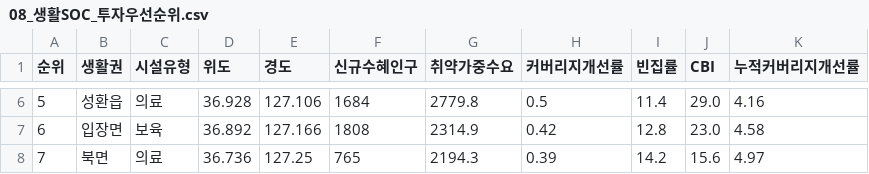
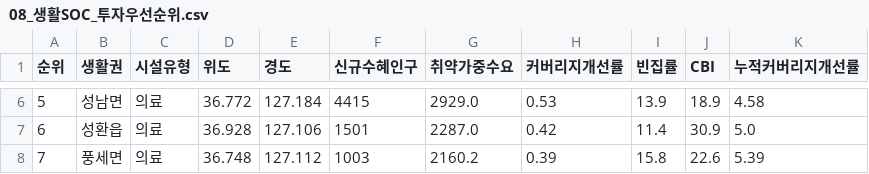
Before and after one commit to BioCode67/2026-AI-, a CSV file: outputs/tables/08_생활SOC_투자우선순위.csv, drawn as a sheet; only a part is shown, gaps mark what is left out; the diff covers the shown part only.

```diff
--- a/outputs/tables/08_생활SOC_투자우선순위.csv
+++ b/outputs/tables/08_생활SOC_투자우선순위.csv
@@ -6,3 +6,3 @@
-5,성환읍,의료,36.928,127.106,1684,2779.8,0.5,11.4,29.0,4.16
-6,입장면,보육,36.892,127.166,1808,2314.9,0.42,12.8,23.0,4.58
-7,북면,의료,36.736,127.25,765,2194.3,0.39,14.2,15.6,4.97
+5,성남면,의료,36.772,127.184,4415,2929.0,0.53,13.9,18.9,4.58
+6,성환읍,의료,36.928,127.106,1501,2287.0,0.42,11.4,30.9,5.0
+7,풍세면,의료,36.748,127.112,1003,2160.2,0.39,15.8,22.6,5.39
```
Also changed, not shown: 75 edited cells elsewhere in this file, outputs/tables/00_데이터_출처.csv, outputs/tables/01_생활권_지표원표.csv, 25 other files.
